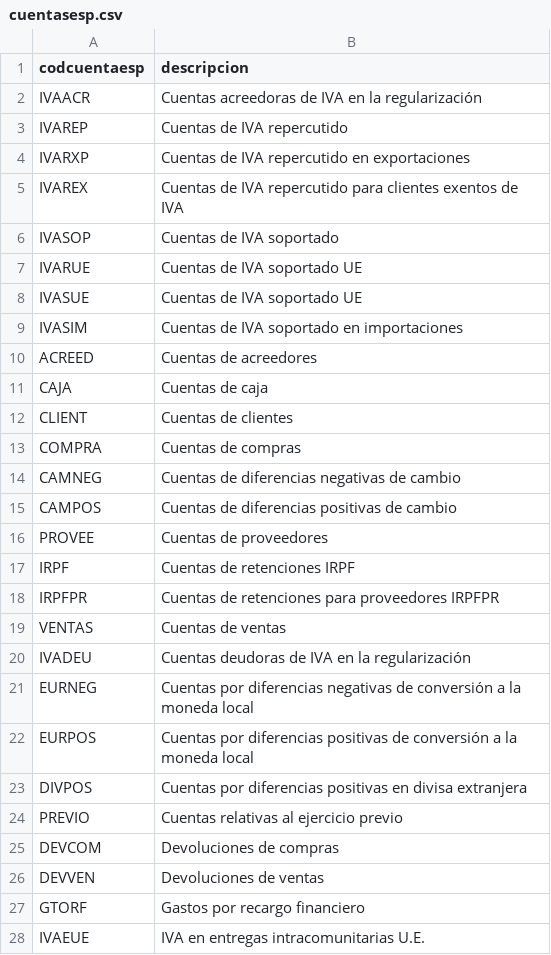
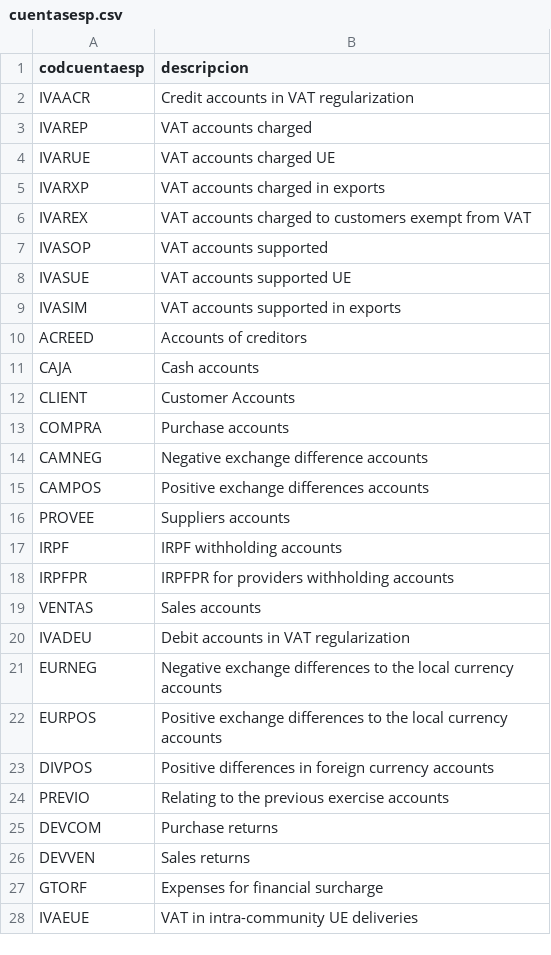
Before and after one commit to NeoRazorX/facturascripts, a CSV file: Core/Data/Lang/ES/cuentasesp.csv, drawn as a sheet; only a part is shown; the diff covers the shown part only.

Commit message:
Add EN special accounts and minor fix

```diff
--- a/Core/Data/Lang/ES/cuentasesp.csv
+++ b/Core/Data/Lang/ES/cuentasesp.csv
@@ -1,28 +1,28 @@
 codcuentaesp;descripcion
-"IVAACR";"Cuentas acreedoras de IVA en la regularización"
-"IVAREP";"Cuentas de IVA repercutido"
-"IVARXP";"Cuentas de IVA repercutido en exportaciones"
-"IVAREX";"Cuentas de IVA repercutido para clientes exentos de IVA"
-"IVASOP";"Cuentas de IVA soportado"
-"IVARUE";"Cuentas de IVA soportado UE"
-"IVASUE";"Cuentas de IVA soportado UE"
-"IVASIM";"Cuentas de IVA soportado en importaciones"
-"ACREED";"Cuentas de acreedores"
-"CAJA";"Cuentas de caja"
-"CLIENT";"Cuentas de clientes"
-"COMPRA";"Cuentas de compras"
-"CAMNEG";"Cuentas de diferencias negativas de cambio"
-"CAMPOS";"Cuentas de diferencias positivas de cambio"
-"PROVEE";"Cuentas de proveedores"
-"IRPF";"Cuentas de retenciones IRPF"
-"IRPFPR";"Cuentas de retenciones para proveedores IRPFPR"
-"VENTAS";"Cuentas de ventas"
-"IVADEU";"Cuentas deudoras de IVA en la regularización"
-"EURNEG";"Cuentas por diferencias negativas de conversión a la moneda local"
-"EURPOS";"Cuentas por diferencias positivas de conversión a la moneda local"
-"DIVPOS";"Cuentas por diferencias positivas en divisa extranjera"
-"PREVIO";"Cuentas relativas al ejercicio previo"
-"DEVCOM";"Devoluciones de compras"
-"DEVVEN";"Devoluciones de ventas"
-"GTORF";"Gastos por recargo financiero"
-"IVAEUE";"IVA en entregas intracomunitarias U.E."
+"IVAACR";"Credit accounts in VAT regularization"
+"IVAREP";"VAT accounts charged"
+"IVARUE";"VAT accounts charged UE"
+"IVARXP";"VAT accounts charged in exports"
+"IVAREX";"VAT accounts charged to customers exempt from VAT"
+"IVASOP";"VAT accounts supported"
+"IVASUE";"VAT accounts supported UE"
+"IVASIM";"VAT accounts supported in exports"
+"ACREED";"Accounts of creditors"
+"CAJA";"Cash accounts"
+"CLIENT";"Customer Accounts"
+"COMPRA";"Purchase accounts"
+"CAMNEG";"Negative exchange difference accounts"
+"CAMPOS";"Positive exchange differences accounts"
+"PROVEE";"Suppliers accounts"
+"IRPF";"IRPF withholding accounts"
+"IRPFPR";"IRPFPR for providers withholding accounts"
+"VENTAS";"Sales accounts"
+"IVADEU";"Debit accounts in VAT regularization"
+"EURNEG";"Negative exchange differences to the local currency accounts"
+"EURPOS";"Positive exchange differences to the local currency accounts"
+"DIVPOS";"Positive differences in foreign currency accounts"
+"PREVIO";"Relating to the previous exercise accounts"
+"DEVCOM";"Purchase returns"
+"DEVVEN";"Sales returns"
+"GTORF";"Expenses for financial surcharge"
+"IVAEUE";"VAT in intra-community UE deliveries "
```
Also changed, not shown: 2 edited cells elsewhere in this file, 1 other file.
